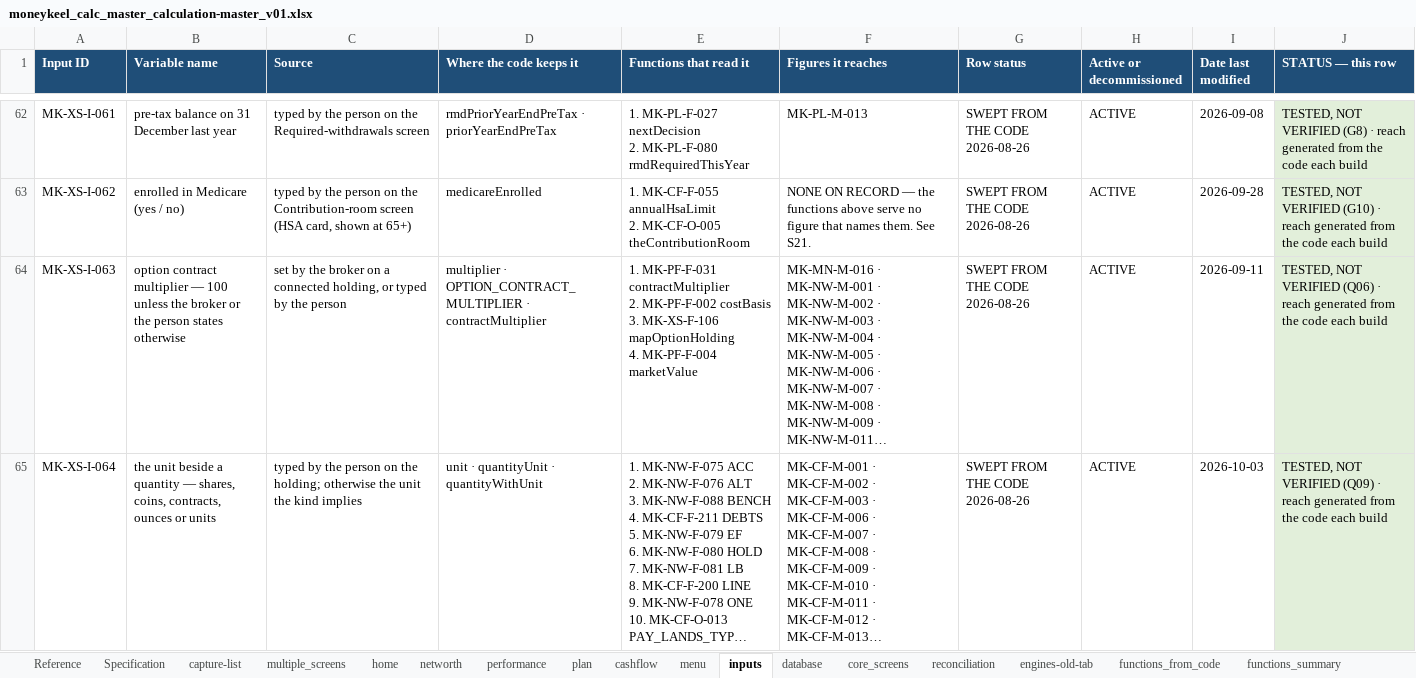
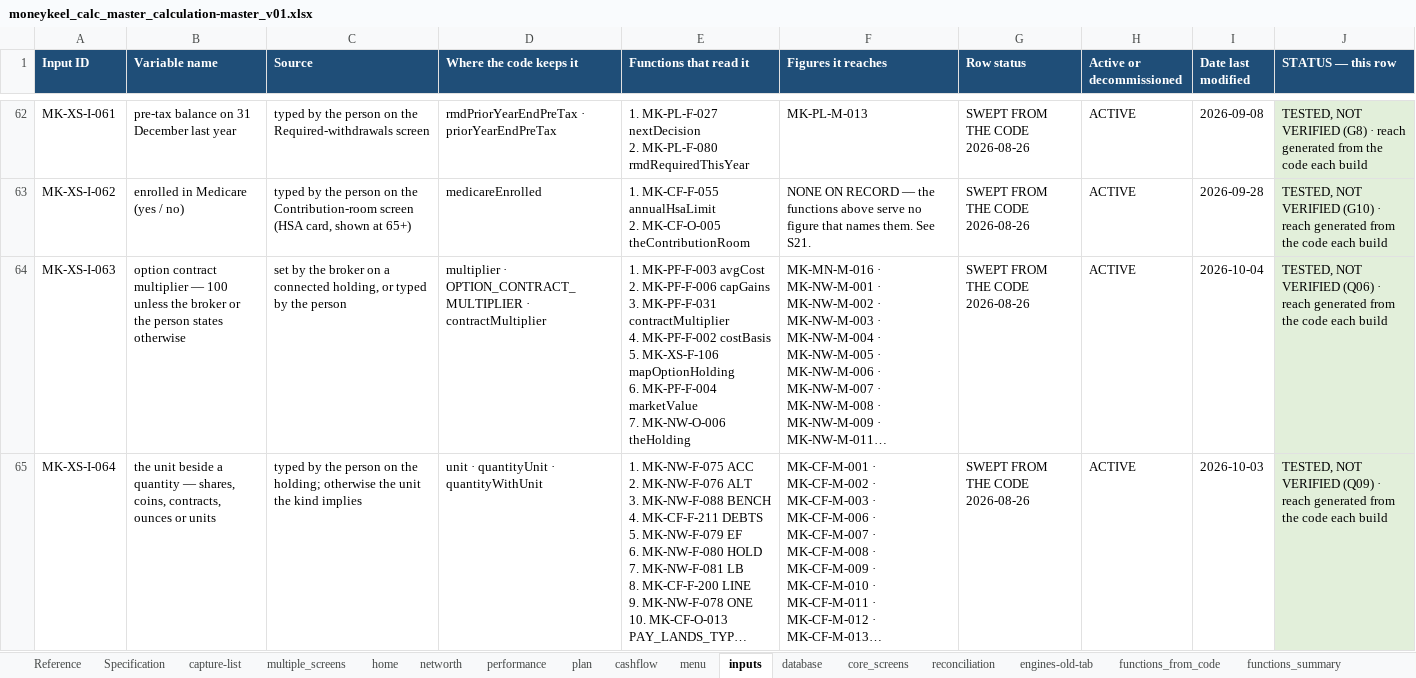
Before and after one commit to Finwise-io/finwise, an Excel workbook: MoneyKeel/documents/other/moneykeel_calc_master_calculation-master_v01.xlsx, sheet inputs, drawn as a sheet; only a part is shown, gaps mark what is left out; long unchanged cells end in …; values as stored, in another font and other column widths than the file's, no borders; ↵ is a line break in a cell; the diff covers the shown part only; the diff names each change by its address in the sheet, - before the commit and + after, or states it on an @@ line.

```diff
--- a/MoneyKeel/documents/other/moneykeel_calc_master_calculation-master_v01.xlsx (sheet inputs)
+++ b/MoneyKeel/documents/other/moneykeel_calc_master_calculation-master_v01.xlsx (sheet inputs)
-E64 (Functions that read it): 1. MK-PF-F-031 contractMultiplier ↵ 2. MK-PF-F-002 costBasis ↵ 3. MK-XS-F-106 mapOptionHolding ↵ 4. MK-PF-F-004 marketValue
+E64 (Functions that read it): 1. MK-PF-F-003 avgCost ↵ 2. MK-PF-F-006 capGains ↵ 3. MK-PF-F-031 contractMultiplier ↵ 4. MK-PF-F-002 costBasis ↵ 5. MK-XS-F-106 mapOptionHolding ↵ 6. MK-PF-F-004 marketValue ↵ 7. MK-NW-O-006 theHolding
-I64 (Date last modified): 2026-09-11
+I64 (Date last modified): 2026-10-04
```
Also changed, not shown: 9 edited cells elsewhere in this sheet, sheet functions_from_code, sheet networth, sheet cashflow, sheet performance, sheet menu, sheet multiple_screens, 2 more sheets, MoneyKeel/documents/decision-log/moneykeel_log_decisions_v01.xlsx, MoneyKeel/documents/other/moneykeel_calc_plan_workplan_v01.xlsx, 33 other files.
